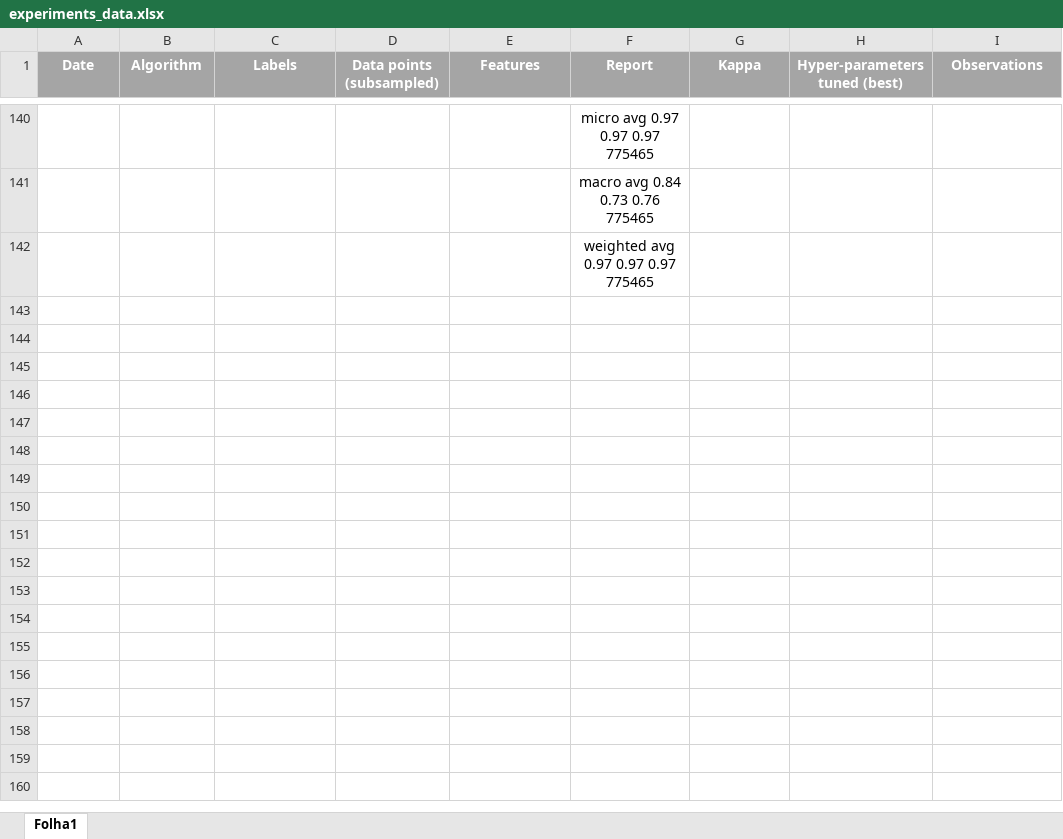
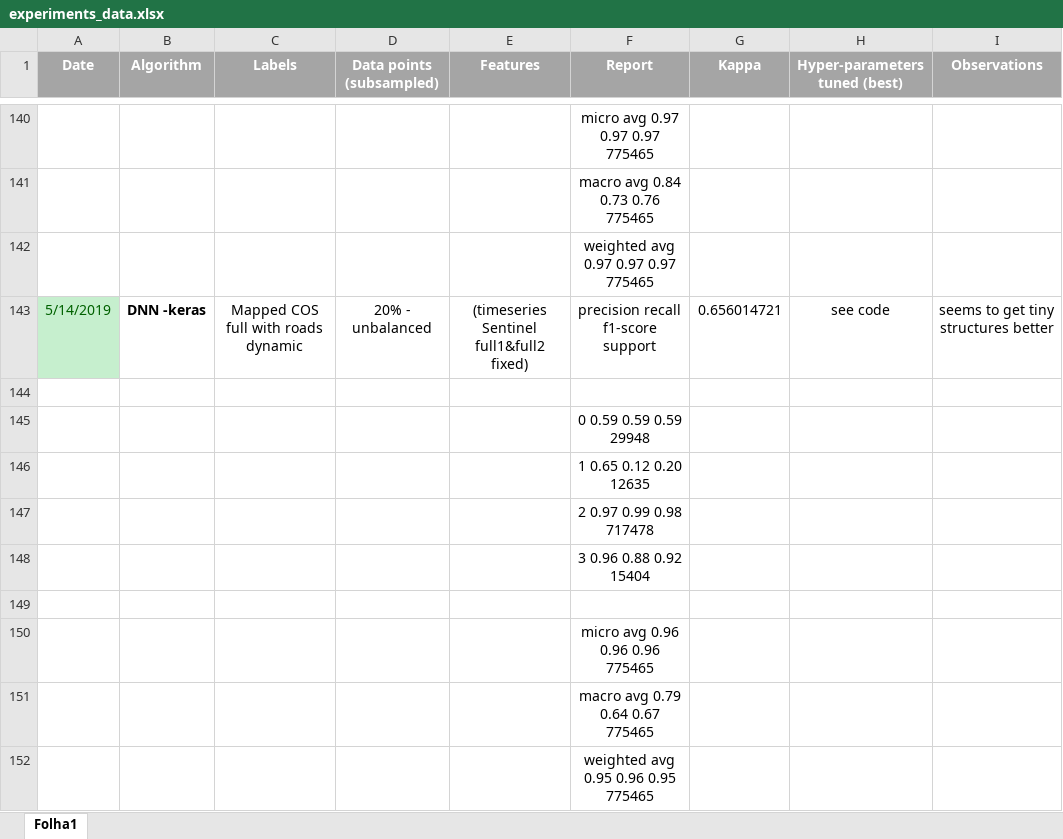
Before and after one commit to iamnives/AA-remotesensing-artificial-structures, an Excel workbook: experiments/experiments_data.xlsx, sheet Folha1, drawn as a sheet; only a part is shown, gaps mark what is left out; values as stored, in another font and other column widths than the file's, no borders; the diff names each change by its address in the sheet, - before the commit and + after, or states it on an @@ line.

```diff
--- a/experiments/experiments_data.xlsx (sheet Folha1)
+++ b/experiments/experiments_data.xlsx (sheet Folha1)
+row 143: 5/14/2019 | DNN -keras | Mapped COS full with roads dynamic | 20% - unbalanced | (timeseries Sentinel full1&full2 fixed) | precision recall f1-score support | 0.656014721 | see code | seems to get tiny structures better
+row 144: (empty)
+row 145:  |  |  |  |  | 0 0.59 0.59 0.59 29948
+row 146:  |  |  |  |  | 1 0.65 0.12 0.20 12635
+row 147:  |  |  |  |  | 2 0.97 0.99 0.98 717478
+row 148:  |  |  |  |  | 3 0.96 0.88 0.92 15404
+row 149: (empty)
+row 150:  |  |  |  |  | micro avg 0.96 0.96 0.96 775465
+row 151:  |  |  |  |  | macro avg 0.79 0.64 0.67 775465
+row 152:  |  |  |  |  | weighted avg 0.95 0.96 0.95 775465
```
Also changed, not shown: 1 other file.
